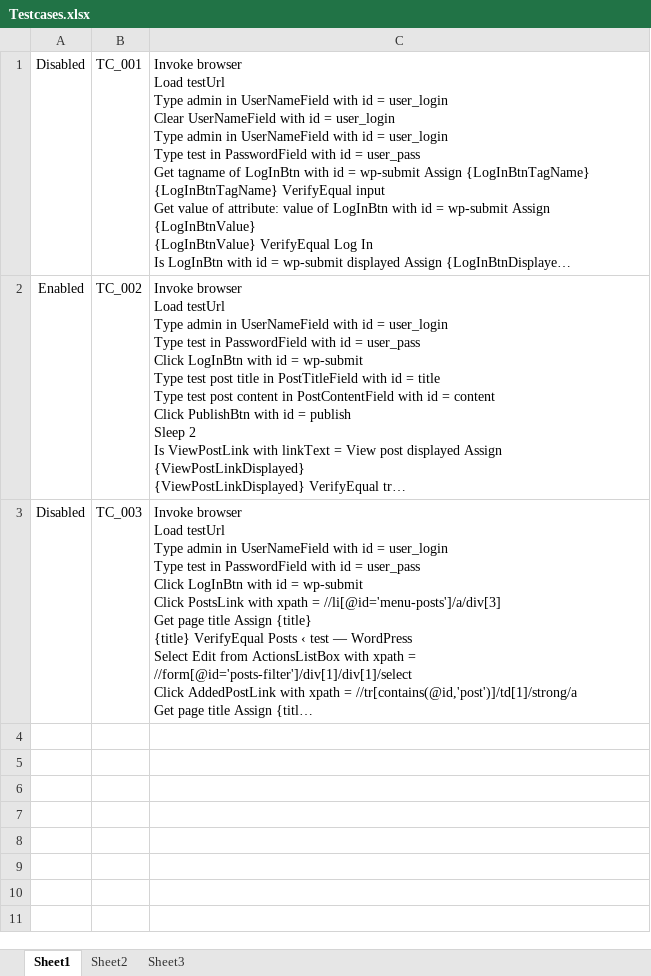
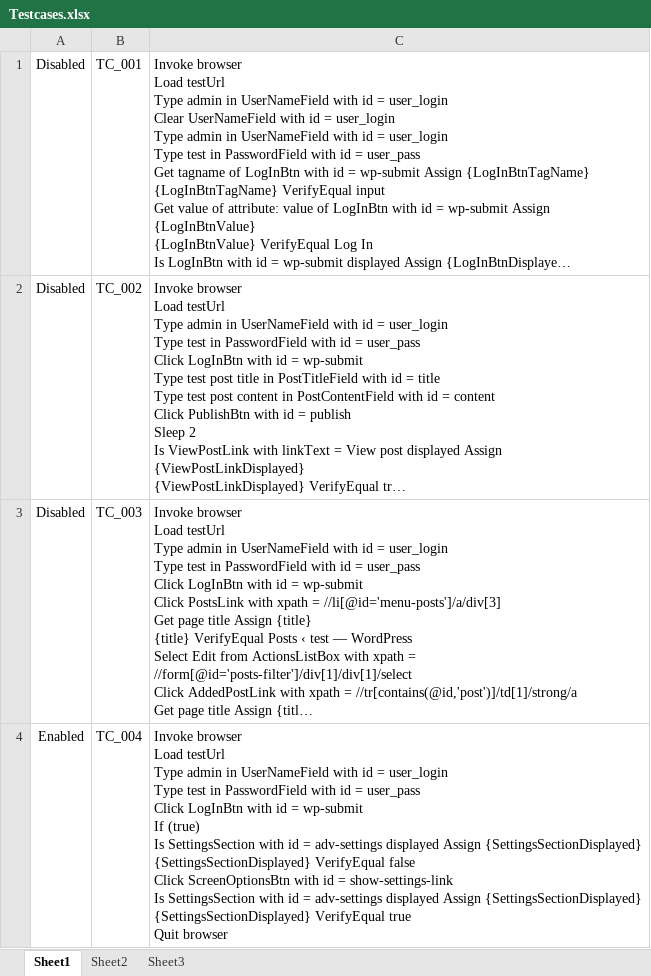
Before and after one commit to amolskh/dsl4java, an Excel workbook: SampleProject/src/main/resources/Testcases.xlsx, sheet Sheet1, drawn as a sheet; long unchanged cells end in …; values as stored, in another font and other column widths than the file's, no borders; ↵ is a line break in a cell; the diff names each change by its address in the sheet, - before the commit and + after, or states it on an @@ line.

```diff
--- a/SampleProject/src/main/resources/Testcases.xlsx (sheet Sheet1)
+++ b/SampleProject/src/main/resources/Testcases.xlsx (sheet Sheet1)
-A2: Enabled
+A2: Disabled
+row 4: Enabled | TC_004 | Invoke browser ↵ Load testUrl ↵ Type admin in UserNameField with id = user_login ↵ Type test in PasswordField with id = user_pass ↵ Click LogInBtn with id = wp-submit ↵ If (true) ↵ Is SettingsSection with id = adv-settings displayed Assign {SettingsSectionDisplayed} ↵ {SettingsSectionDisplayed} VerifyEqual false ↵ Click ScreenOptionsBtn with id = show-settings-link ↵ Is SettingsSection with id = adv-settings displayed Assign {SettingsSectionDisplayed} ↵ {SettingsSectionDisplayed} VerifyEqual true ↵ Quit browser
```
Also changed, not shown: SampleProject/target/classes/Testcases.xlsx, 42 other files.
